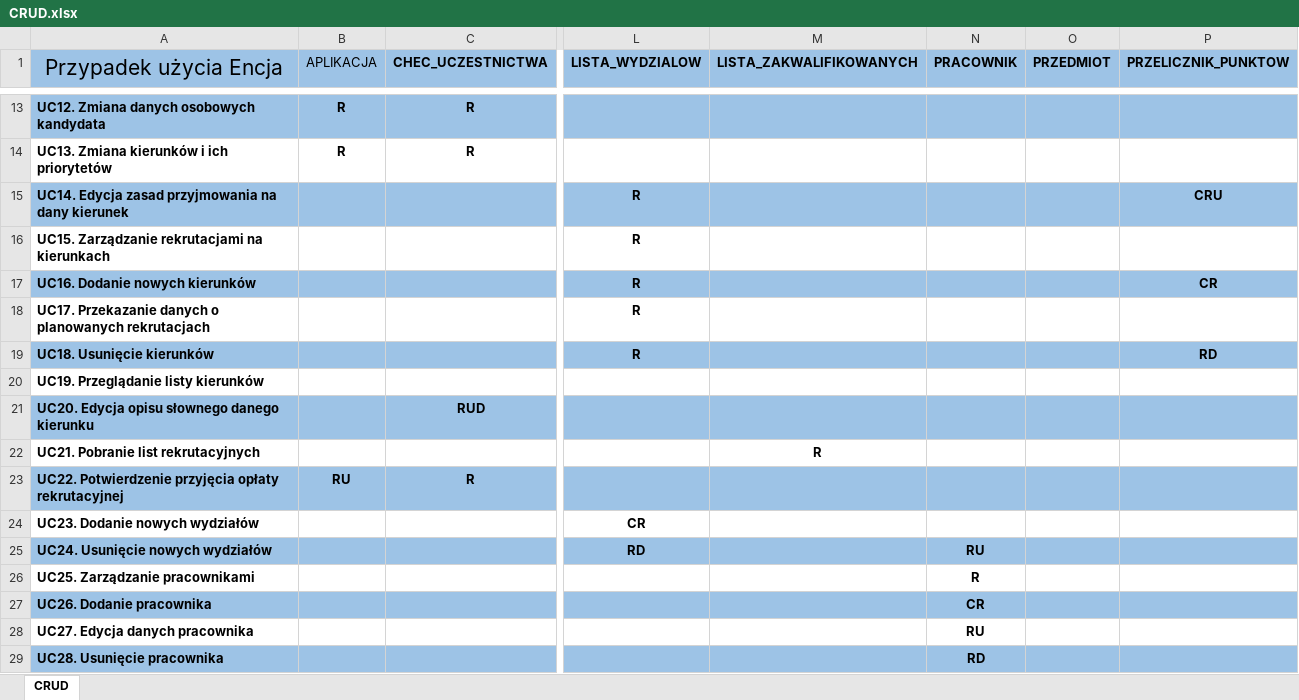
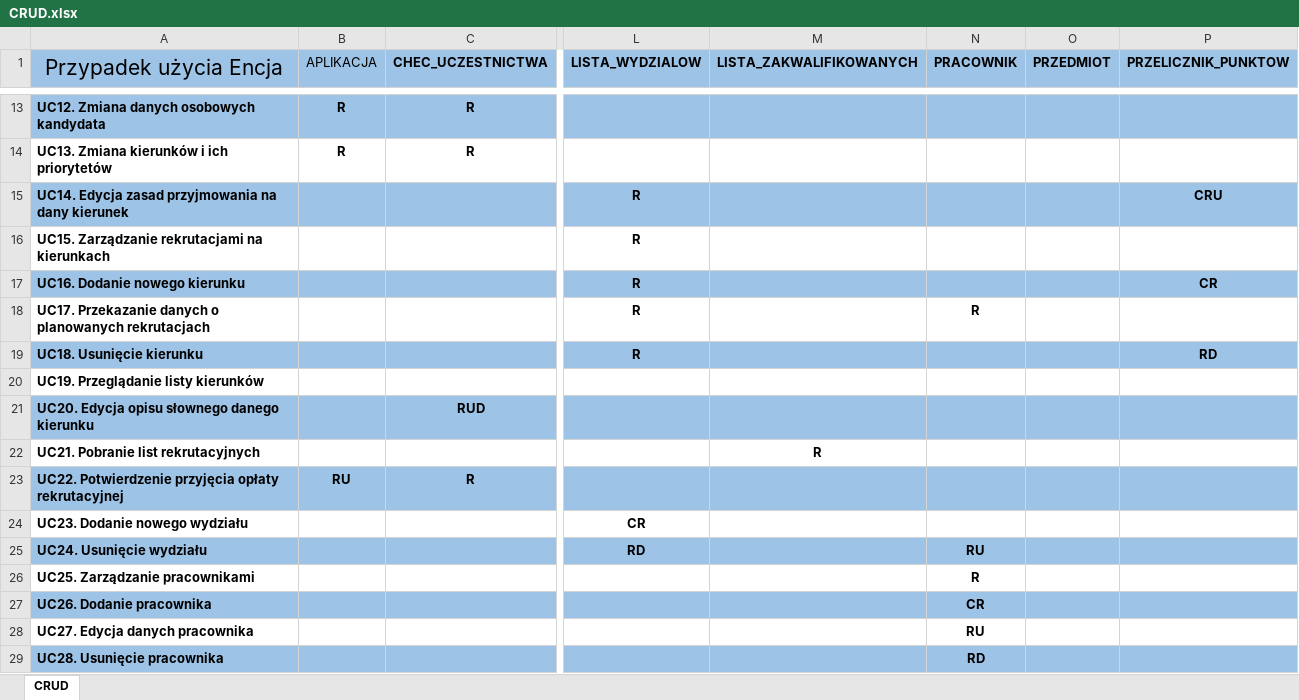
Before and after one commit to berochel/BD2_20Z_Rekrutacja, an Excel workbook: CRUD.xlsx, sheet CRUD, drawn as a sheet; only a part is shown, gaps mark what is left out; values as stored, in another font and other column widths than the file's, no borders; the diff names each change by its address in the sheet, - before the commit and + after, or states it on an @@ line.

```diff
--- a/CRUD.xlsx (sheet CRUD)
+++ b/CRUD.xlsx (sheet CRUD)
-A17 (Przypadek użycia Encja): UC16. Dodanie nowych kierunków
+A17 (Przypadek użycia Encja): UC16. Dodanie nowego kierunku
-N18 (PRACOWNIK): (empty)
+N18 (PRACOWNIK): R
-A19 (Przypadek użycia Encja): UC18. Usunięcie kierunków
+A19 (Przypadek użycia Encja): UC18. Usunięcie kierunku
-A24 (Przypadek użycia Encja): UC23. Dodanie nowych wydziałów
+A24 (Przypadek użycia Encja): UC23. Dodanie nowego wydziału
-A25 (Przypadek użycia Encja): UC24. Usunięcie nowych wydziałów
+A25 (Przypadek użycia Encja): UC24. Usunięcie wydziału
```
Also changed, not shown: 6 other files.
